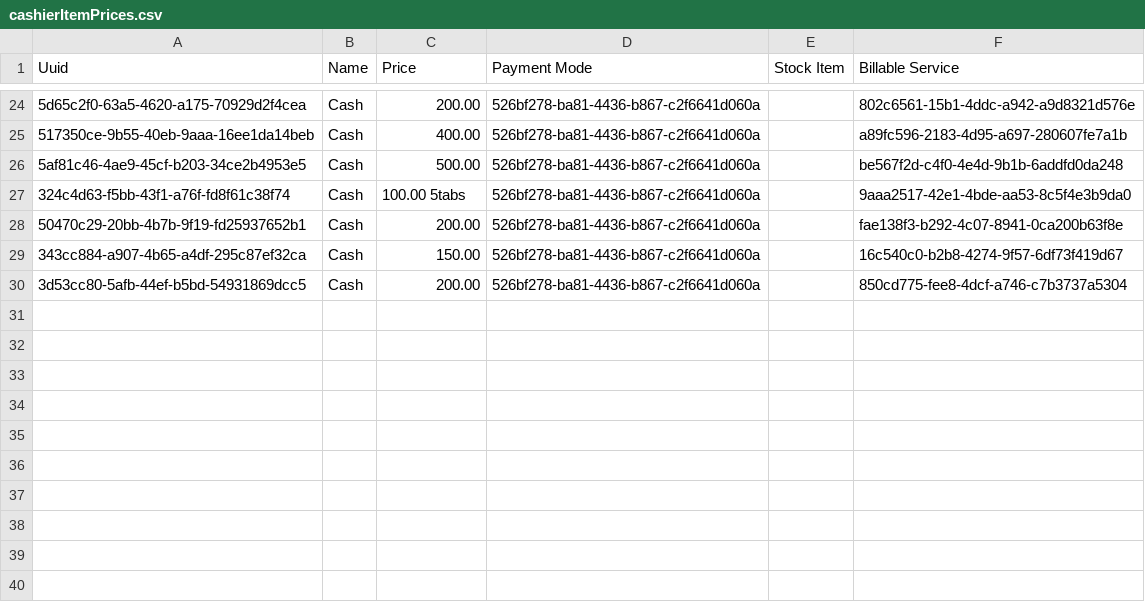
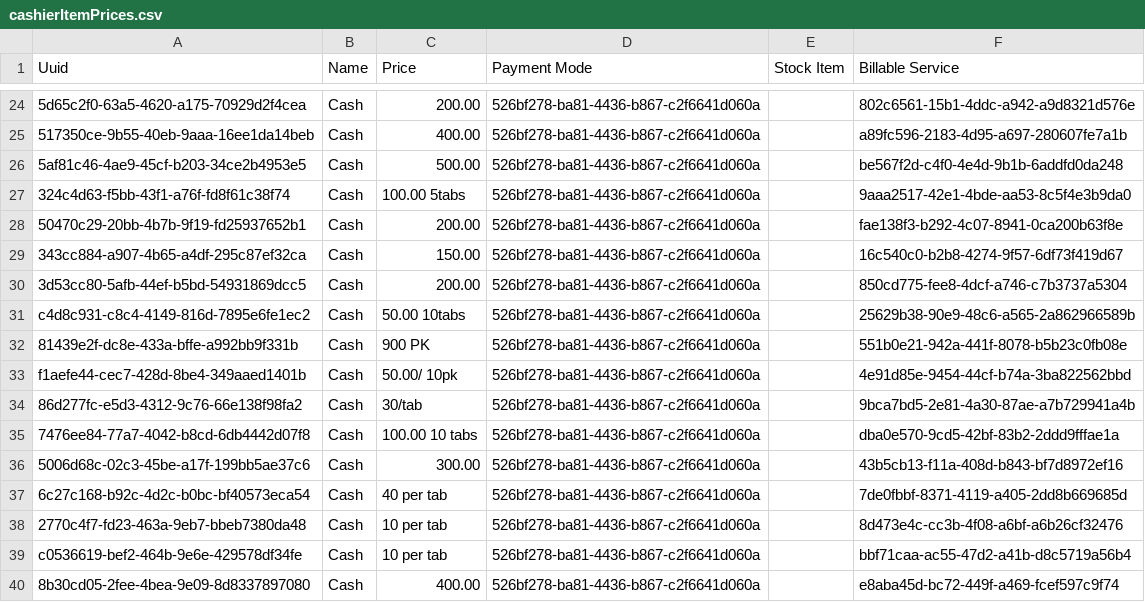
Before and after one commit to IntelliSOFT-Consulting/eHospital2.0, a CSV file: distro/configuration/cashieritemprices/cashierItemPrices.csv, drawn as a sheet; only a part is shown, gaps mark what is left out; the diff names each change by its address in the sheet, - before the commit and + after, or states it on an @@ line.

```diff
--- a/distro/configuration/cashieritemprices/cashierItemPrices.csv
+++ b/distro/configuration/cashieritemprices/cashierItemPrices.csv
+row 31: c4d8c931-c8c4-4149-816d-7895e6fe1ec2 | Cash | 50.00 10tabs | 526bf278-ba81-4436-b867-c2f6641d060a |  | 25629b38-90e9-48c6-a565-2a862966589b
+row 32: 81439e2f-dc8e-433a-bffe-a992bb9f331b | Cash | 900 PK | 526bf278-ba81-4436-b867-c2f6641d060a |  | 551b0e21-942a-441f-8078-b5b23c0fb08e
+row 33: f1aefe44-cec7-428d-8be4-349aaed1401b | Cash | 50.00/ 10pk | 526bf278-ba81-4436-b867-c2f6641d060a |  | 4e91d85e-9454-44cf-b74a-3ba822562bbd
+row 34: 86d277fc-e5d3-4312-9c76-66e138f98fa2 | Cash | 30/tab | 526bf278-ba81-4436-b867-c2f6641d060a |  | 9bca7bd5-2e81-4a30-87ae-a7b729941a4b
+row 35: 7476ee84-77a7-4042-b8cd-6db4442d07f8 | Cash | 100.00 10 tabs | 526bf278-ba81-4436-b867-c2f6641d060a |  | dba0e570-9cd5-42bf-83b2-2ddd9fffae1a
+row 36: 5006d68c-02c3-45be-a17f-199bb5ae37c6 | Cash | 300.00 | 526bf278-ba81-4436-b867-c2f6641d060a |  | 43b5cb13-f11a-408d-b843-bf7d8972ef16
+row 37: 6c27c168-b92c-4d2c-b0bc-bf40573eca54 | Cash | 40 per tab | 526bf278-ba81-4436-b867-c2f6641d060a |  | 7de0fbbf-8371-4119-a405-2dd8b669685d
+row 38: 2770c4f7-fd23-463a-9eb7-bbeb7380da48 | Cash | 10 per tab | 526bf278-ba81-4436-b867-c2f6641d060a |  | 8d473e4c-cc3b-4f08-a6bf-a6b26cf32476
+row 39: c0536619-bef2-464b-9e6e-429578df34fe | Cash | 10 per tab | 526bf278-ba81-4436-b867-c2f6641d060a |  | bbf71caa-ac55-47d2-a41b-d8c5719a56b4
+row 40: 8b30cd05-2fee-4bea-9e09-8d8337897080 | Cash | 400.00 | 526bf278-ba81-4436-b867-c2f6641d060a |  | e8aba45d-bc72-449f-a469-fcef597c9f74
```
Also changed, not shown: distro/configuration/billableservices/billableServices.csv.
